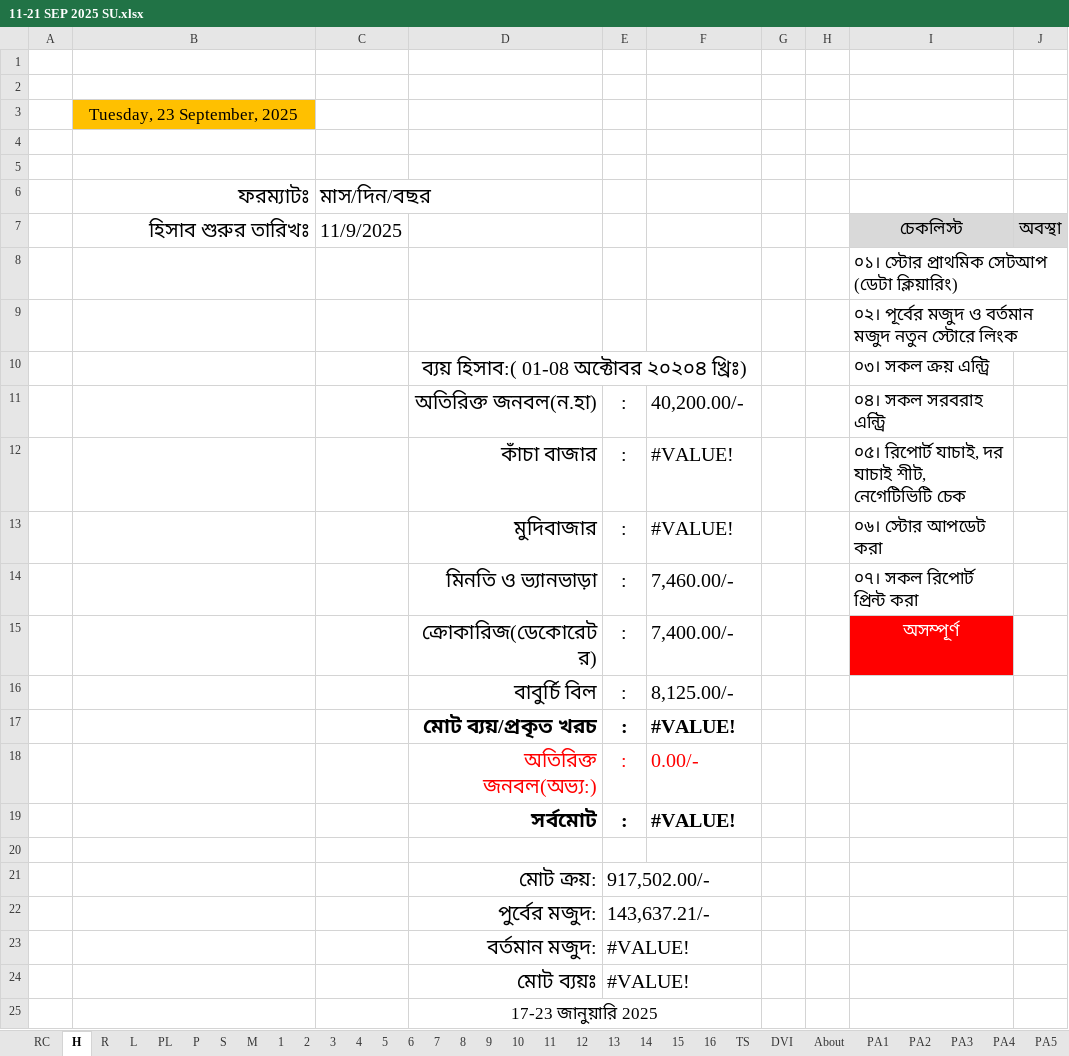
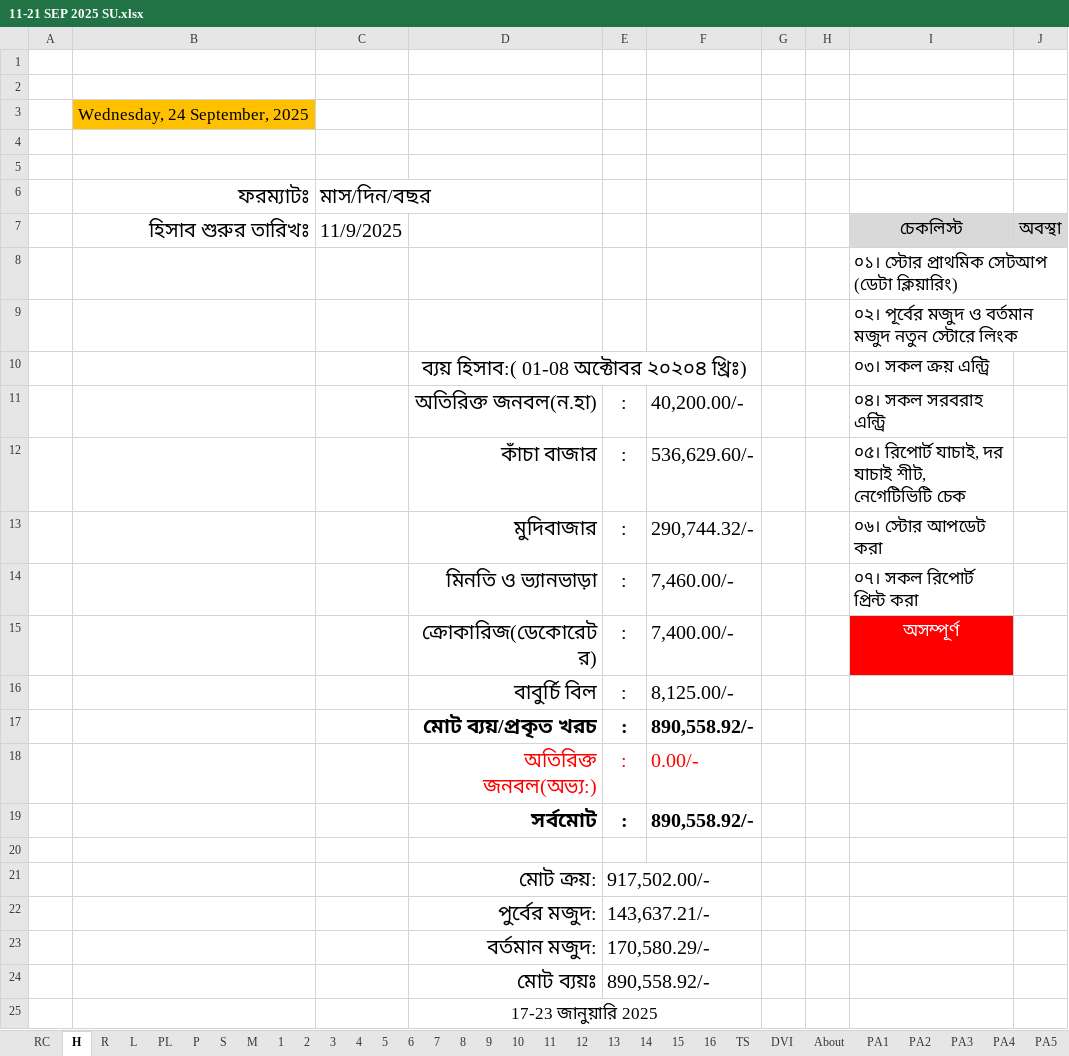
Before and after one commit to nshamim2026/office, an Excel workbook: Store/09-2025 ‍STORE GH/11-21 SEP 2025 SU.xlsx, sheet H, drawn as a sheet; values as stored, in another font and other column widths than the file's, no borders; charts and pictures and conditional formats not drawn; the diff names each change by its address in the sheet, - before the commit and + after, or states it on an @@ line.

```diff
--- a/Store/09-2025 ‍STORE GH/11-21 SEP 2025 SU.xlsx (sheet H)
+++ b/Store/09-2025 ‍STORE GH/11-21 SEP 2025 SU.xlsx (sheet H)
-B3 (ফরম্যাটঃ): Tuesday, 23 September, 2025
+B3 (ফরম্যাটঃ): Wednesday, 24 September, 2025
-F12: #VALUE!
+F12: 536,629.60/-
-F13: #VALUE!
+F13: 290,744.32/-
-F17: #VALUE!
+F17: 890,558.92/-
-F19: #VALUE!
+F19: 890,558.92/-
-E23: #VALUE!
+E23: 170,580.29/-
-E24: #VALUE!
+E24: 890,558.92/-
```
Also changed, not shown: sheet R, sheet PL, sheet L, sheet S, sheet P, sheet RC, 13 more sheets, hidden cells.
